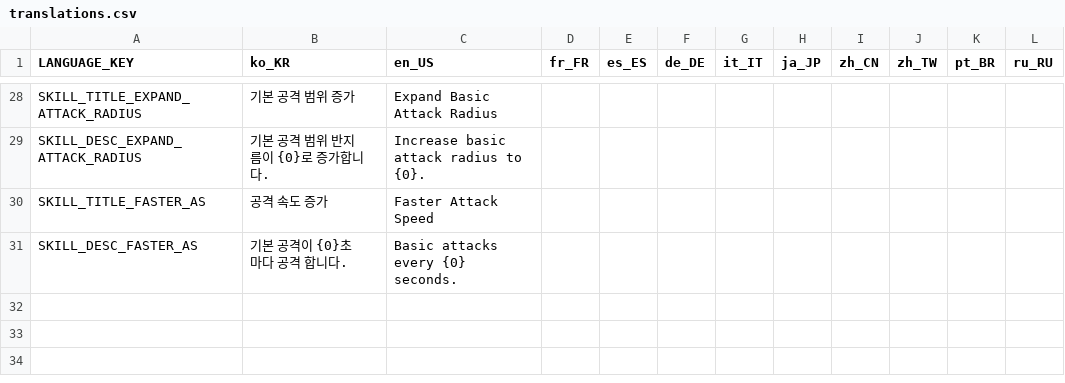
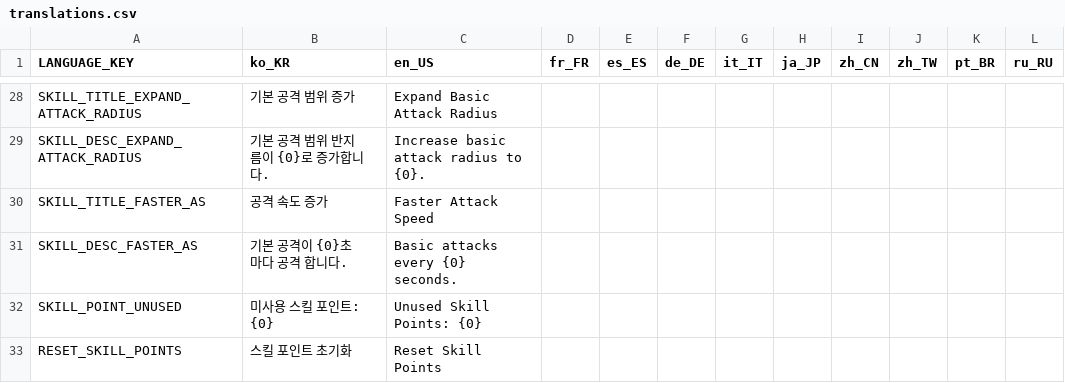
Before and after one commit to Chopstick83/godot_idle_arpg, a CSV file: Localizations/translations.csv, drawn as a sheet; only a part is shown, gaps mark what is left out; the diff names each change by its address in the sheet, - before the commit and + after, or states it on an @@ line.

```diff
--- a/Localizations/translations.csv
+++ b/Localizations/translations.csv
+row 32: SKILL_POINT_UNUSED | 미사용 스킬 포인트: {0} | Unused Skill Points: {0}
+row 33: RESET_SKILL_POINTS | 스킬 포인트 초기화 | Reset Skill Points
```
Also changed, not shown: 7 other files.
